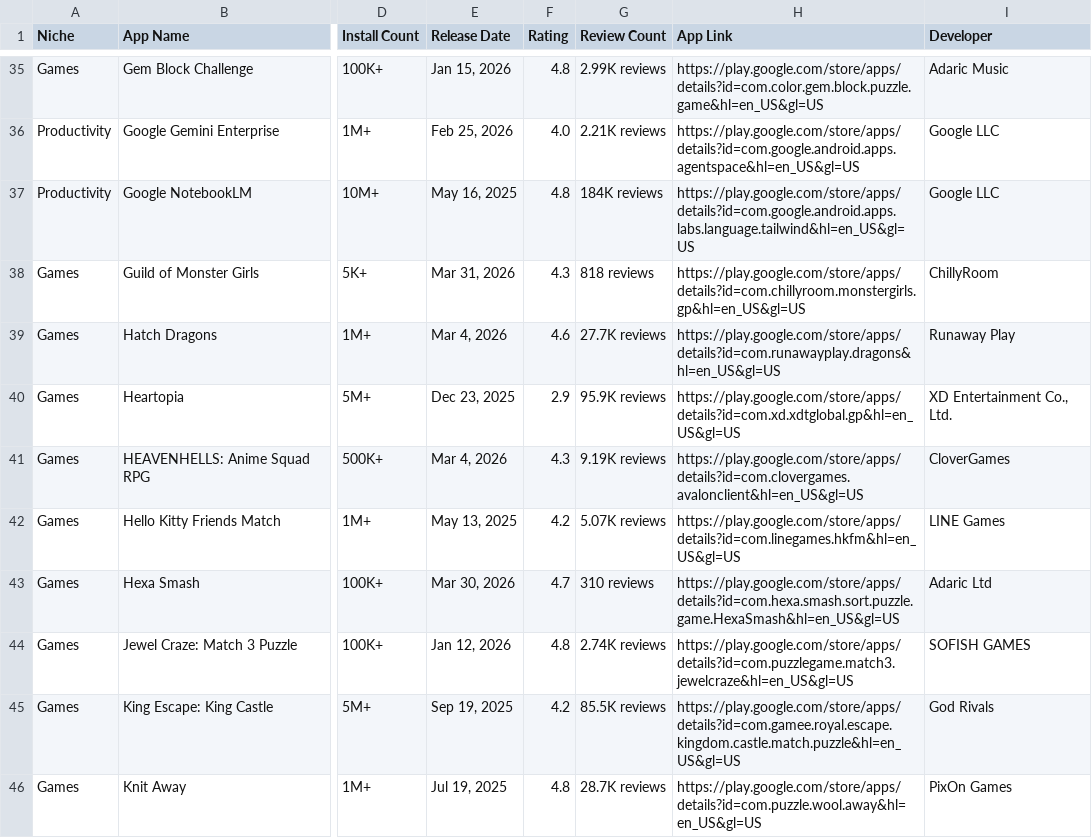
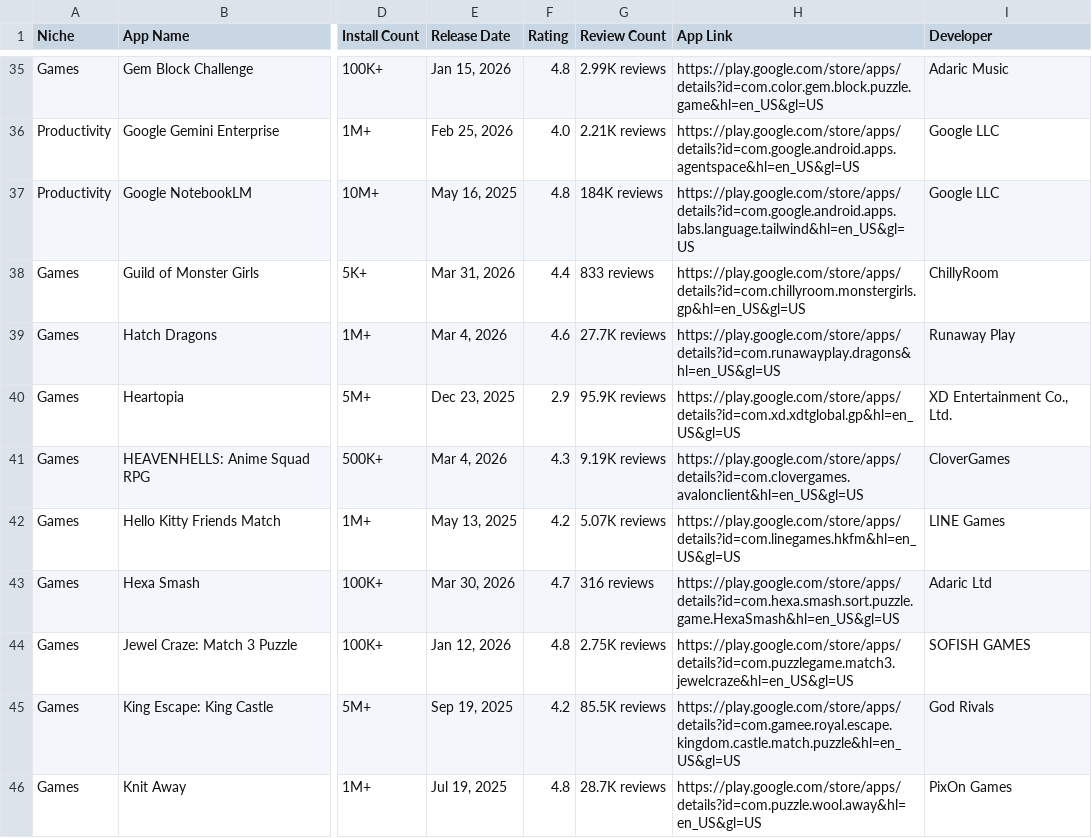
Before and after one commit to zakariaferzazi/automations_saso, a CSV file: google_play_apps.csv, drawn as a sheet; only a part is shown, gaps mark what is left out; the diff covers the shown part only; the diff names each change by its address in the sheet, - before the commit and + after, or states it on an @@ line.

```diff
--- a/google_play_apps.csv
+++ b/google_play_apps.csv
-F38 (Rating): 4.3
+F38 (Rating): 4.4
-G38 (Review Count): 818 reviews
+G38 (Review Count): 833 reviews
-G43 (Review Count): 310 reviews
+G43 (Review Count): 316 reviews
-G44 (Review Count): 2.74K reviews
+G44 (Review Count): 2.75K reviews
```
Also changed, not shown: 16 edited cells elsewhere in this file.
